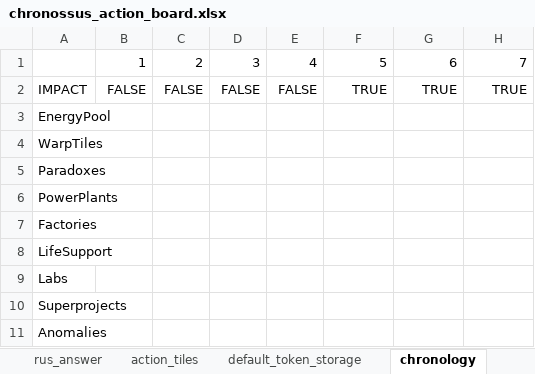
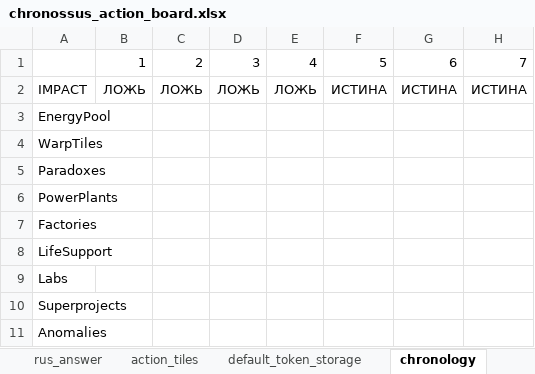
Before and after one commit to EgorVjalkov/Chronossus, an Excel workbook: chronossus/chronossus_action_board.xlsx, sheet chronology, drawn as a sheet; values as stored, in another font and other column widths than the file's, no borders; the diff names each change by its address in the sheet, - before the commit and + after, or states it on an @@ line.

```diff
--- a/chronossus/chronossus_action_board.xlsx (sheet chronology)
+++ b/chronossus/chronossus_action_board.xlsx (sheet chronology)
-B2: FALSE
+B2: ЛОЖЬ
-C2: FALSE
+C2: ЛОЖЬ
-D2: FALSE
+D2: ЛОЖЬ
-E2: FALSE
+E2: ЛОЖЬ
-F2: TRUE
+F2: ИСТИНА
-G2: TRUE
+G2: ИСТИНА
-H2: TRUE
+H2: ИСТИНА
```
Also changed, not shown: sheet action_deck, sheet rus_answer, other sheet tabs, 3 other files.
